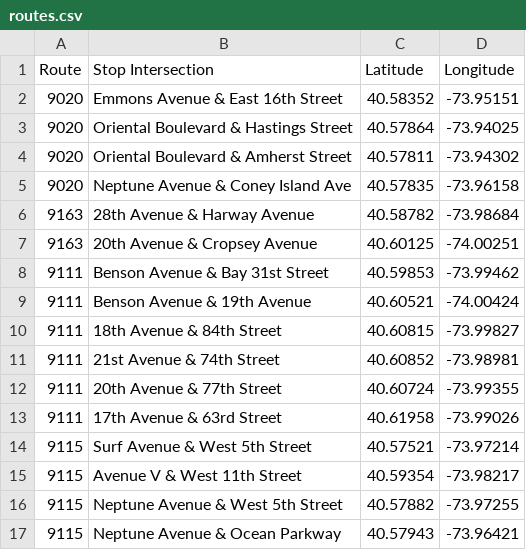
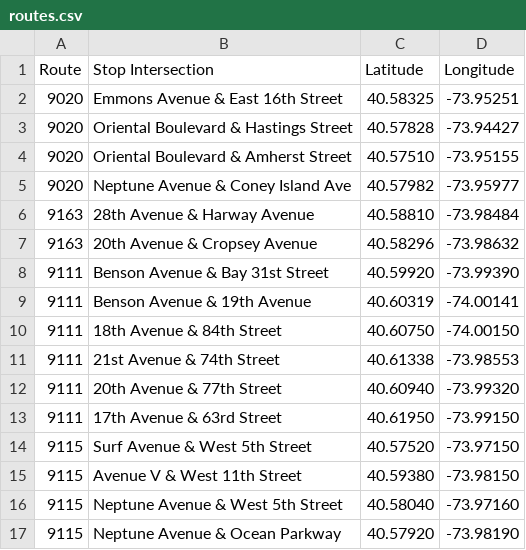
Before and after one commit to JamesKuang/MarkTwainDistrict21BusRoutes, a CSV file: routes.csv, drawn as a sheet; only a part is shown; the diff covers the shown part only.

Commit message:
Update routes.csv with precise geolocated coordinates

```diff
--- a/routes.csv
+++ b/routes.csv
@@ -1,17 +1,17 @@
 Route,Stop Intersection,Latitude,Longitude
-9020,Emmons Avenue & East 16th Street,40.58352,-73.95151
-9020,Oriental Boulevard & Hastings Street,40.57864,-73.94025
-9020,Oriental Boulevard & Amherst Street,40.57811,-73.94302
-9020,Neptune Avenue & Coney Island Ave,40.57835,-73.96158
-9163,28th Avenue & Harway Avenue,40.58782,-73.98684
-9163,20th Avenue & Cropsey Avenue,40.60125,-74.00251
-9111,Benson Avenue & Bay 31st Street,40.59853,-73.99462
-9111,Benson Avenue & 19th Avenue,40.60521,-74.00424
-9111,18th Avenue & 84th Street,40.60815,-73.99827
-9111,21st Avenue & 74th Street,40.60852,-73.98981
-9111,20th Avenue & 77th Street,40.60724,-73.99355
-9111,17th Avenue & 63rd Street,40.61958,-73.99026
-9115,Surf Avenue & West 5th Street,40.57521,-73.97214
-9115,Avenue V & West 11th Street,40.59354,-73.98217
-9115,Neptune Avenue & West 5th Street,40.57882,-73.97255
-9115,Neptune Avenue & Ocean Parkway,40.57943,-73.96421
+9020,Emmons Avenue & East 16th Street,40.58325,-73.95251
+9020,Oriental Boulevard & Hastings Street,40.57828,-73.94427
+9020,Oriental Boulevard & Amherst Street,40.57510,-73.95155
+9020,Neptune Avenue & Coney Island Ave,40.57982,-73.95977
+9163,28th Avenue & Harway Avenue,40.58810,-73.98484
+9163,20th Avenue & Cropsey Avenue,40.58296,-73.98632
+9111,Benson Avenue & Bay 31st Street,40.59920,-73.99390
+9111,Benson Avenue & 19th Avenue,40.60319,-74.00141
+9111,18th Avenue & 84th Street,40.60750,-74.00150
+9111,21st Avenue & 74th Street,40.61338,-73.98553
+9111,20th Avenue & 77th Street,40.60940,-73.99320
+9111,17th Avenue & 63rd Street,40.61950,-73.99150
+9115,Surf Avenue & West 5th Street,40.57520,-73.97150
+9115,Avenue V & West 11th Street,40.59380,-73.98150
+9115,Neptune Avenue & West 5th Street,40.58040,-73.97160
+9115,Neptune Avenue & Ocean Parkway,40.57920,-73.98190
```
Also changed, not shown: 74 edited cells elsewhere in this file.
